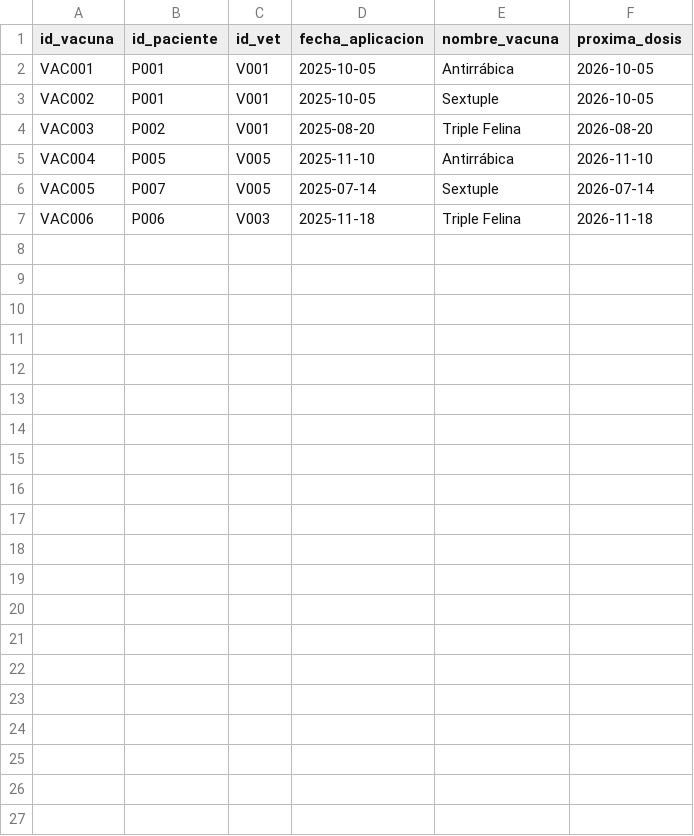
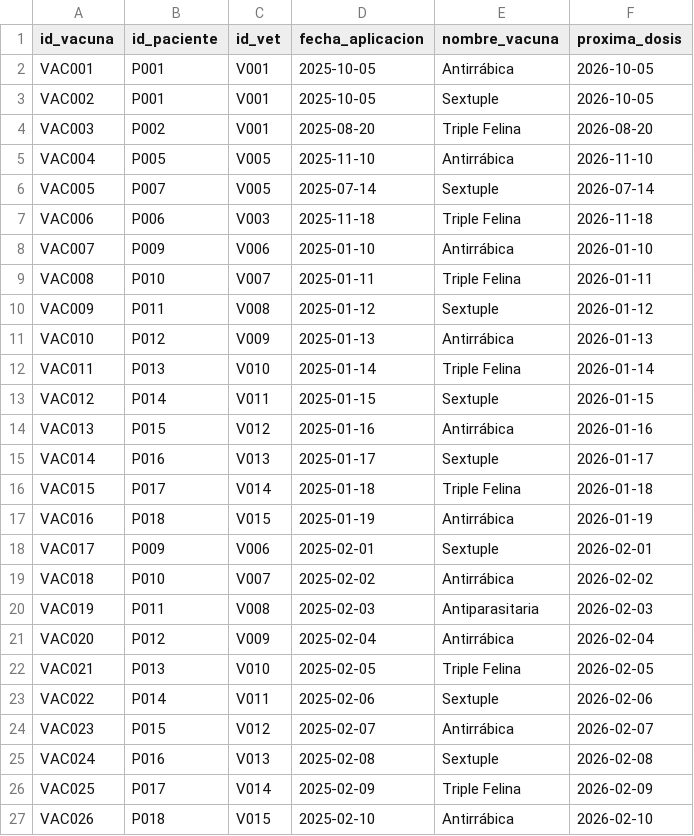
Before and after one commit to jcausse-itba/BD2-TPO, a CSV file: example_datasets/vacunaciones.csv, drawn as a sheet; the diff names each change by its address in the sheet, - before the commit and + after, or states it on an @@ line.

```diff
--- a/example_datasets/vacunaciones.csv
+++ b/example_datasets/vacunaciones.csv
+row 8: VAC007 | P009 | V006 | 2025-01-10 | Antirrábica | 2026-01-10
+row 9: VAC008 | P010 | V007 | 2025-01-11 | Triple Felina | 2026-01-11
+row 10: VAC009 | P011 | V008 | 2025-01-12 | Sextuple | 2026-01-12
+row 11: VAC010 | P012 | V009 | 2025-01-13 | Antirrábica | 2026-01-13
+row 12: VAC011 | P013 | V010 | 2025-01-14 | Triple Felina | 2026-01-14
+row 13: VAC012 | P014 | V011 | 2025-01-15 | Sextuple | 2026-01-15
+row 14: VAC013 | P015 | V012 | 2025-01-16 | Antirrábica | 2026-01-16
+row 15: VAC014 | P016 | V013 | 2025-01-17 | Sextuple | 2026-01-17
+row 16: VAC015 | P017 | V014 | 2025-01-18 | Triple Felina | 2026-01-18
+row 17: VAC016 | P018 | V015 | 2025-01-19 | Antirrábica | 2026-01-19
+row 18: VAC017 | P009 | V006 | 2025-02-01 | Sextuple | 2026-02-01
+row 19: VAC018 | P010 | V007 | 2025-02-02 | Antirrábica | 2026-02-02
+row 20: VAC019 | P011 | V008 | 2025-02-03 | Antiparasitaria | 2026-02-03
+row 21: VAC020 | P012 | V009 | 2025-02-04 | Antirrábica | 2026-02-04
+row 22: VAC021 | P013 | V010 | 2025-02-05 | Triple Felina | 2026-02-05
+row 23: VAC022 | P014 | V011 | 2025-02-06 | Sextuple | 2026-02-06
+row 24: VAC023 | P015 | V012 | 2025-02-07 | Antirrábica | 2026-02-07
+row 25: VAC024 | P016 | V013 | 2025-02-08 | Sextuple | 2026-02-08
+row 26: VAC025 | P017 | V014 | 2025-02-09 | Triple Felina | 2026-02-09
+row 27: VAC026 | P018 | V015 | 2025-02-10 | Antirrábica | 2026-02-10
```
Also changed, not shown: example_datasets/consultas.csv, example_datasets/pacientes.csv, 4 other files.
